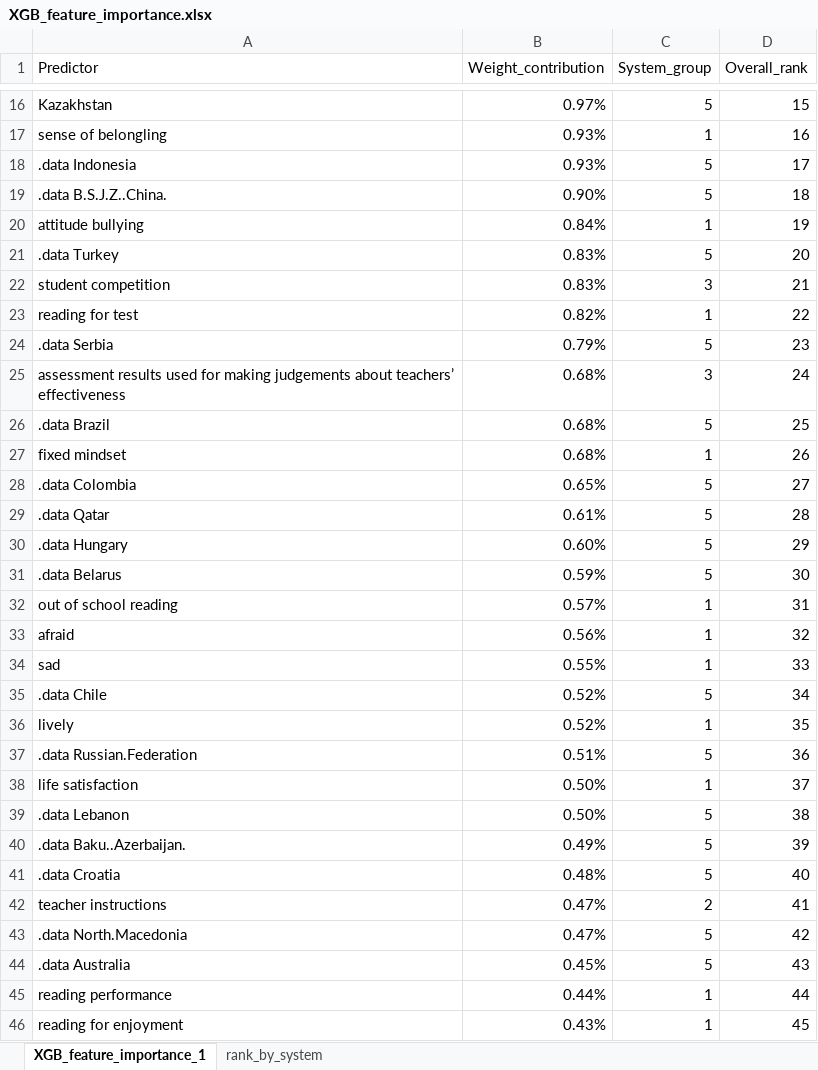
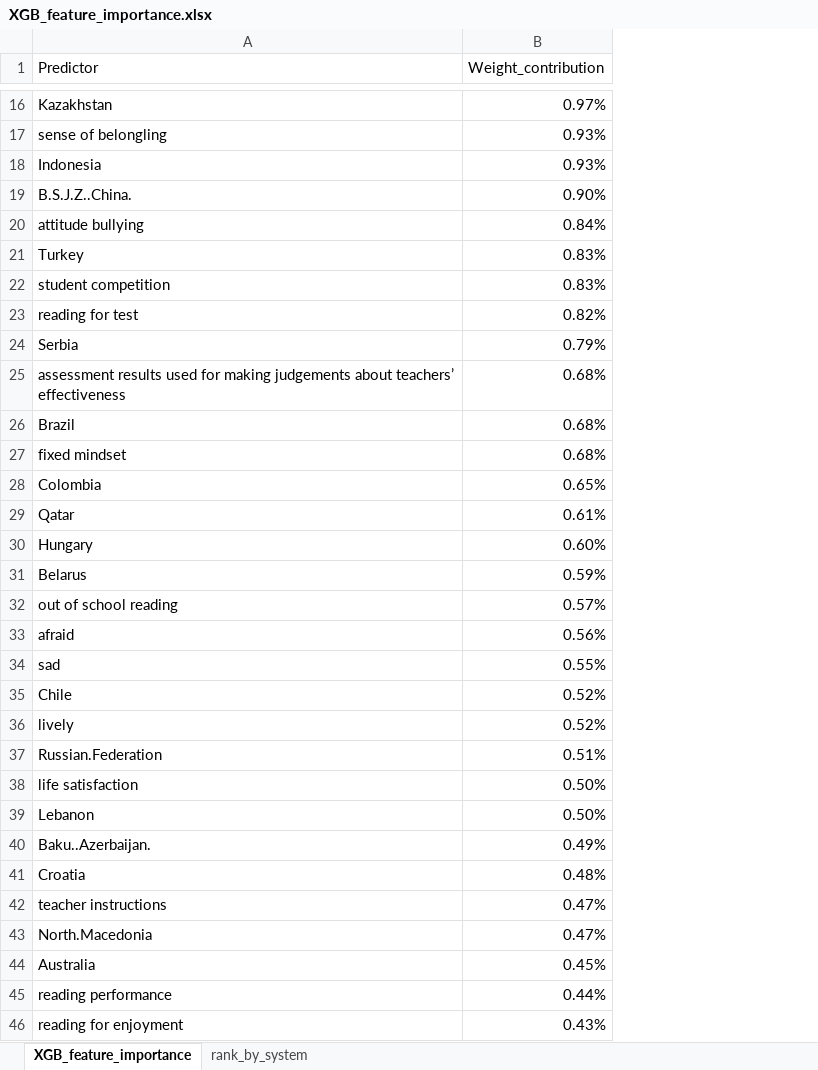
Before and after one commit to BIN-TAN/self_efficacy, an Excel workbook: XGB_feature_importance.xlsx, sheet XGB_feature_importance, drawn as a sheet; only a part is shown, gaps mark what is left out; values as stored, in another font and other column widths than the file's, no borders; charts and pictures not drawn; the diff covers the shown part only; the diff names each change by its address in the sheet, - before the commit and + after, or states it on an @@ line.

Commit message:
Add files via upload

```diff
--- a/XGB_feature_importance.xlsx (sheet XGB_feature_importance)
+++ b/XGB_feature_importance.xlsx (sheet XGB_feature_importance)
-sheet tab: XGB_feature_importance_1
+sheet tab: XGB_feature_importance
-column C (System_group), rows 16-46: 5 | 1 | 5 | 5 | 1 | 5 | 3 | 1 | 5 | 3 | 5 | 1 | 5 | 5 | 5 | 5 | 1 | 1 | 1 | 5 | 1 | 5 | 1 | 5 | 5 | 5 | 2 | 5 | 5 | 1 | 1
-column D (Overall_rank), rows 16-46: 15 | 16 | 17 | 18 | 19 | 20 | 21 | 22 | 23 | 24 | 25 | 26 | 27 | 28 | 29 | 30 | 31 | 32 | 33 | 34 | 35 | 36 | 37 | 38 | 39 | 40 | 41 | 42 | 43 | 44 | 45
-A18 (Predictor): .data Indonesia
+A18 (Predictor): Indonesia
-A19 (Predictor): .data B.S.J.Z..China.
+A19 (Predictor): B.S.J.Z..China.
-A21 (Predictor): .data Turkey
+A21 (Predictor): Turkey
-A24 (Predictor): .data Serbia
+A24 (Predictor): Serbia
-A26 (Predictor): .data Brazil
+A26 (Predictor): Brazil
-A28 (Predictor): .data Colombia
+A28 (Predictor): Colombia
-A29 (Predictor): .data Qatar
+A29 (Predictor): Qatar
-A30 (Predictor): .data Hungary
+A30 (Predictor): Hungary
-A31 (Predictor): .data Belarus
+A31 (Predictor): Belarus
-A35 (Predictor): .data Chile
+A35 (Predictor): Chile
-A37 (Predictor): .data Russian.Federation
+A37 (Predictor): Russian.Federation
-A39 (Predictor): .data Lebanon
+A39 (Predictor): Lebanon
-A40 (Predictor): .data Baku..Azerbaijan.
+A40 (Predictor): Baku..Azerbaijan.
-A41 (Predictor): .data Croatia
+A41 (Predictor): Croatia
-A43 (Predictor): .data North.Macedonia
+A43 (Predictor): North.Macedonia
-A44 (Predictor): .data Australia
+A44 (Predictor): Australia
```
Also changed, not shown: 63 edited cells elsewhere in this sheet, sheet rank_by_system, charts or pictures.
